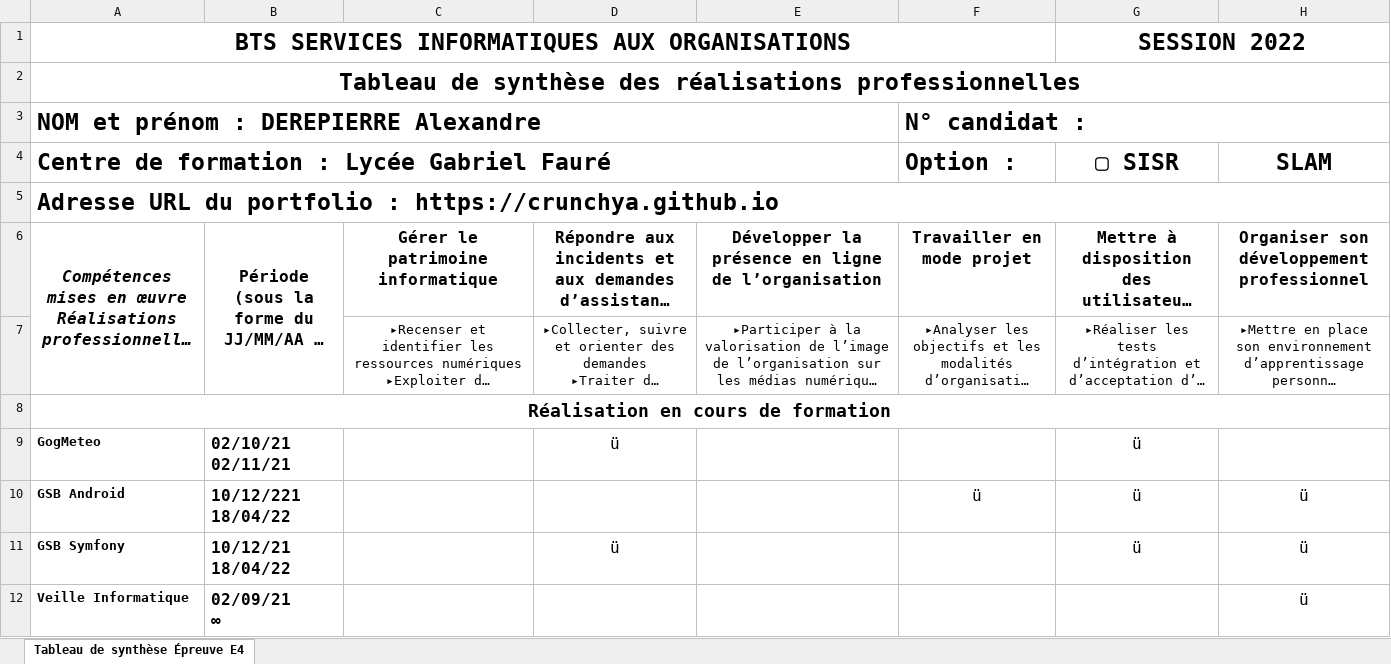
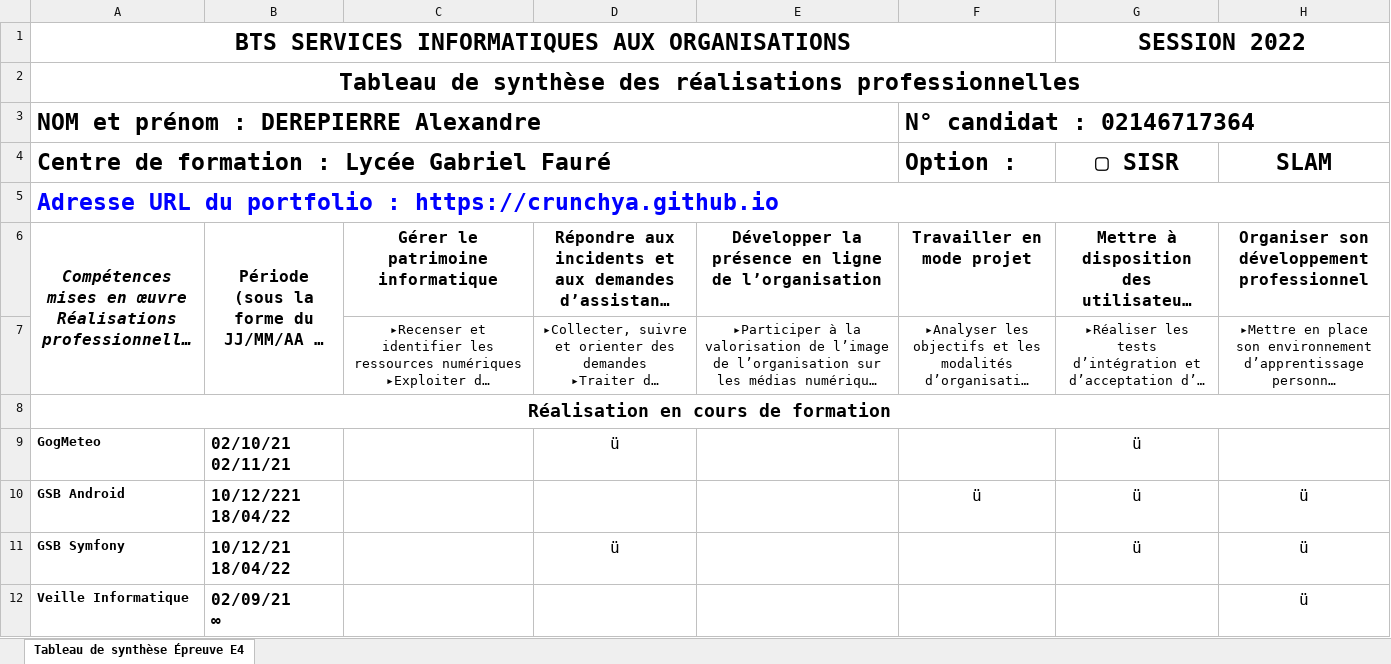
Before and after one commit to Crunchya/Crunchya.github-io, an Excel workbook: files/Tableau de synthèse.xlsx, sheet Tableau de synthèse Épreuve E4, drawn as a sheet; only a part is shown; long unchanged cells end in …; values as stored, in another font and other column widths than the file's, no borders; charts and pictures not drawn; the diff names each change by its address in the sheet, - before the commit and + after, or states it on an @@ line.

Commit message:
modified table

```diff
--- a/files/Tableau de synthèse.xlsx (sheet Tableau de synthèse Épreuve E4)
+++ b/files/Tableau de synthèse.xlsx (sheet Tableau de synthèse Épreuve E4)
-F3: N° candidat :
+F3: N° candidat : 02146717364
-A5 text colour: black
+A5 text colour: #0000FF
```
Also changed, not shown: charts or pictures.
